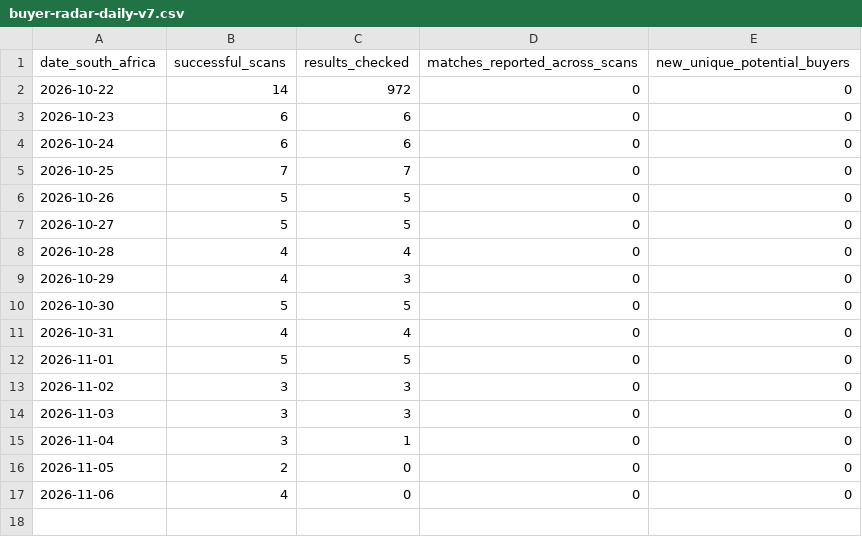
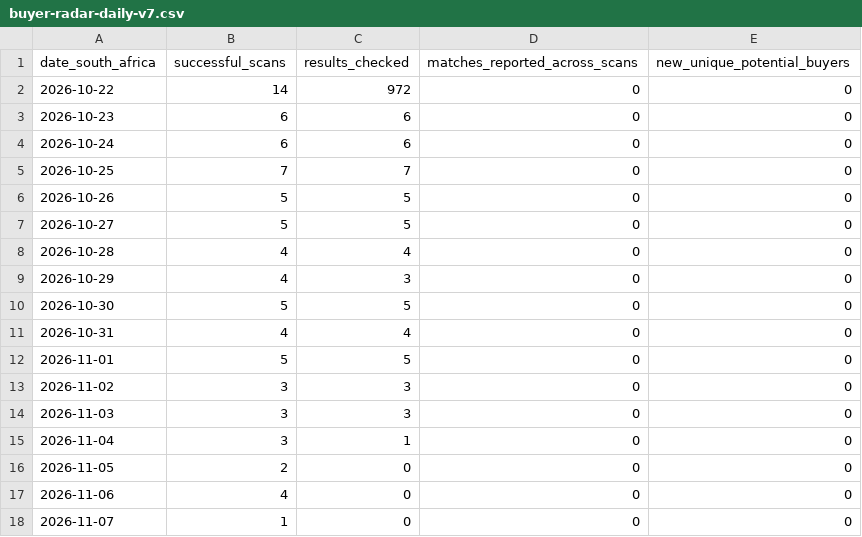
Before and after one commit to WilliePreOwned/Pre-Owned-Cars-Paarl, a CSV file: buyer-radar-daily-v7.csv, drawn as a sheet.

```diff
--- a/buyer-radar-daily-v7.csv
+++ b/buyer-radar-daily-v7.csv
@@ -17 +17,2 @@
 2026-11-06,4,0,0,0
+2026-11-07,1,0,0,0
```
Also changed, not shown: 3 other files.
